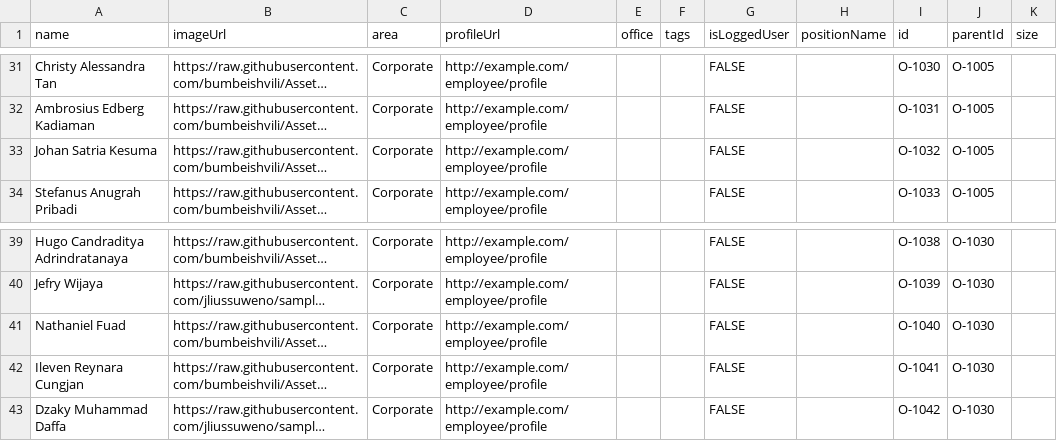
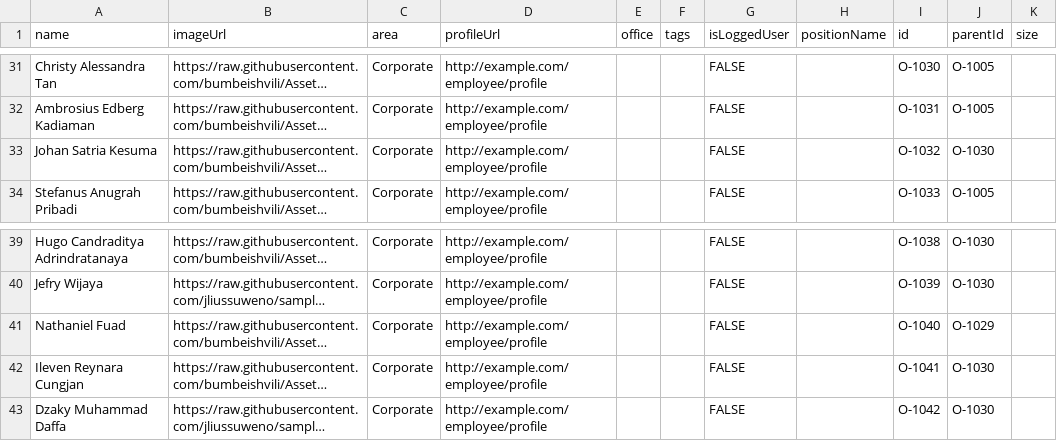
Before and after one commit to jliussuweno/sample-datas, a CSV file: org.csv, drawn as a sheet; only a part is shown, gaps mark what is left out; long unchanged cells end in …; the diff names each change by its address in the sheet, - before the commit and + after, or states it on an @@ line.

Commit message:
Update org.csv

```diff
--- a/org.csv
+++ b/org.csv
-J33 (parentId): O-1005
+J33 (parentId): O-1030
-J41 (parentId): O-1030
+J41 (parentId): O-1029
```
